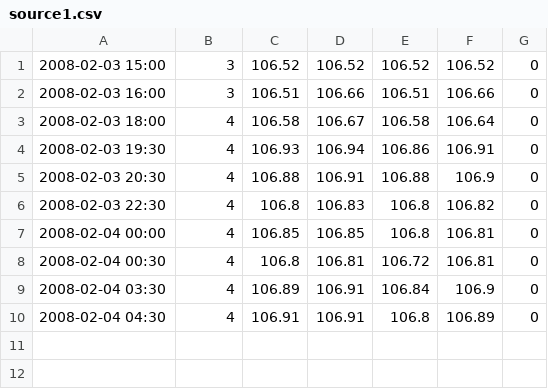
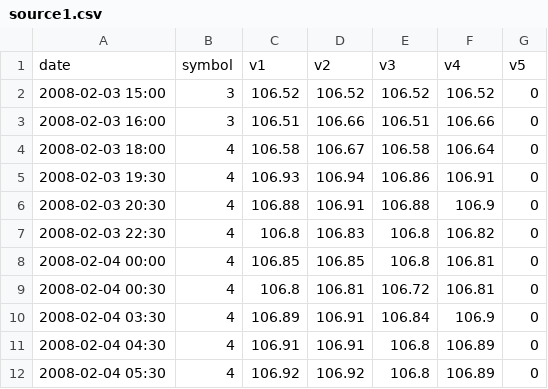
Before and after one commit to mohanmca/QuickRecon, a CSV file: sample_files/source1.csv, drawn as a sheet.

```diff
--- a/sample_files/source1.csv
+++ b/sample_files/source1.csv
@@ -1 +1,2 @@
+date,symbol,v1,v2,v3,v4,v5
 2008-02-03 15:00,3,106.52,106.52,106.52,106.52,0
@@ -10 +11,2 @@
 2008-02-04 04:30,4,106.91,106.91,106.8,106.89,0
+2008-02-04 05:30,4,106.92,106.92,106.8,106.89,0
```
Also changed, not shown: sample_files/source2.csv, 3 other files.
